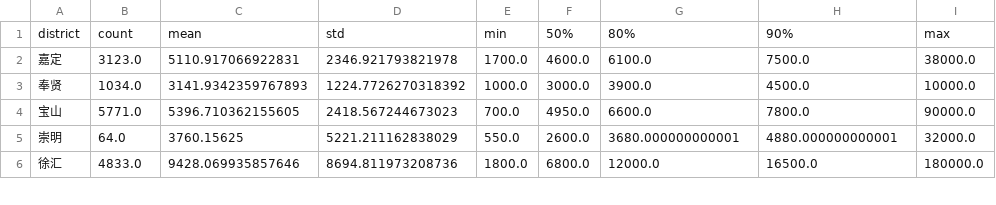
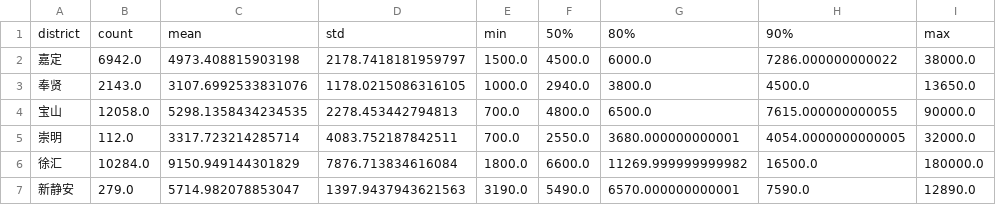
Before and after one commit to JavaCS3/fangzu, a CSV file: docs/assets/data/sh/2023/rental-all-by-district.csv, drawn as a sheet; only a part is shown; the diff covers the shown part only.

```diff
--- a/docs/assets/data/sh/2023/rental-all-by-district.csv
+++ b/docs/assets/data/sh/2023/rental-all-by-district.csv
@@ -1,6 +1,7 @@
 district,count,mean,std,min,50%,80%,90%,max
-嘉定,3123.0,5110.917066922831,2346.921793821978,1700.0,4600.0,6100.0,7500.0,38000.0
-奉贤,1034.0,3141.9342359767893,1224.7726270318392,1000.0,3000.0,3900.0,4500.0,10000.0
-宝山,5771.0,5396.710362155605,2418.567244673023,700.0,4950.0,6600.0,7800.0,90000.0
-崇明,64.0,3760.15625,5221.211162838029,550.0,2600.0,3680.000000000001,4880.000000000001,32000.0
-徐汇,4833.0,9428.069935857646,8694.811973208736,1800.0,6800.0,12000.0,16500.0,180000.0
+嘉定,6942.0,4973.408815903198,2178.7418181959797,1500.0,4500.0,6000.0,7286.000000000022,38000.0
+奉贤,2143.0,3107.6992533831076,1178.0215086316105,1000.0,2940.0,3800.0,4500.0,13650.0
+宝山,12058.0,5298.1358434234535,2278.453442794813,700.0,4800.0,6500.0,7615.000000000055,90000.0
+崇明,112.0,3317.723214285714,4083.752187842511,700.0,2550.0,3680.000000000001,4054.0000000000005,32000.0
+徐汇,10284.0,9150.949144301829,7876.713834616084,1800.0,6600.0,11269.999999999982,16500.0,180000.0
+新静安,279.0,5714.982078853047,1397.9437943621563,3190.0,5490.0,6570.000000000001,7590.0,12890.0
```
Also changed, not shown: 1 added row and 65 edited cells elsewhere in this file, docs/assets/data/sh/2023/rental-monthly-by-district.csv, docs/assets/data/sh/2023/rental-per-area-all-by-district.csv, 3 other files.
